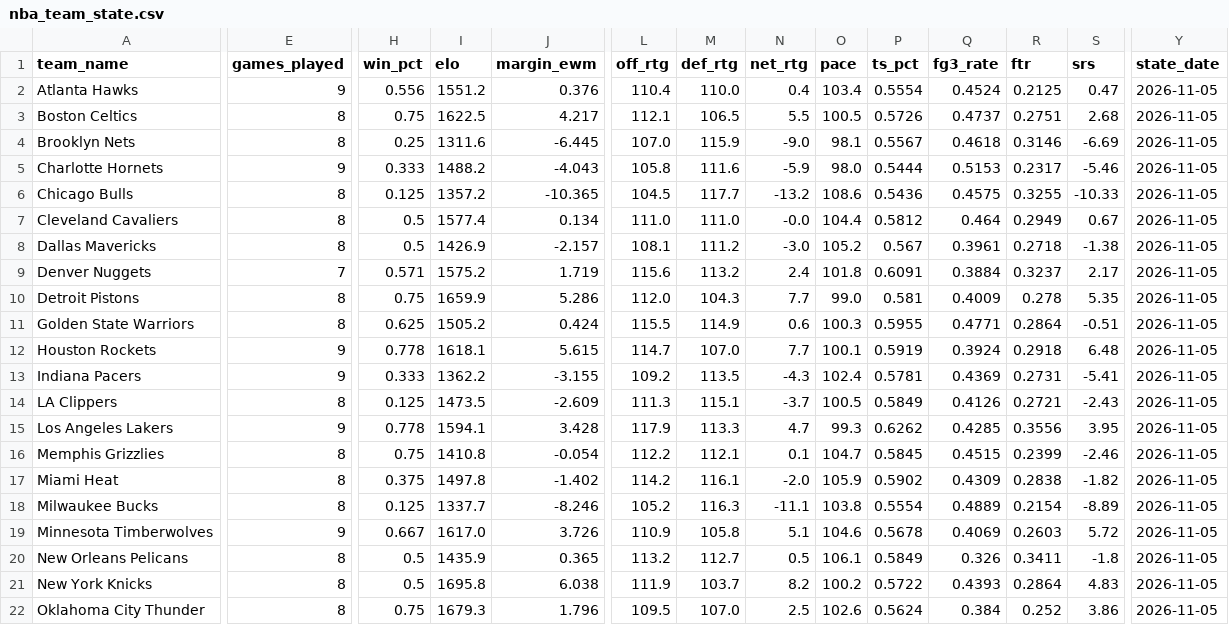
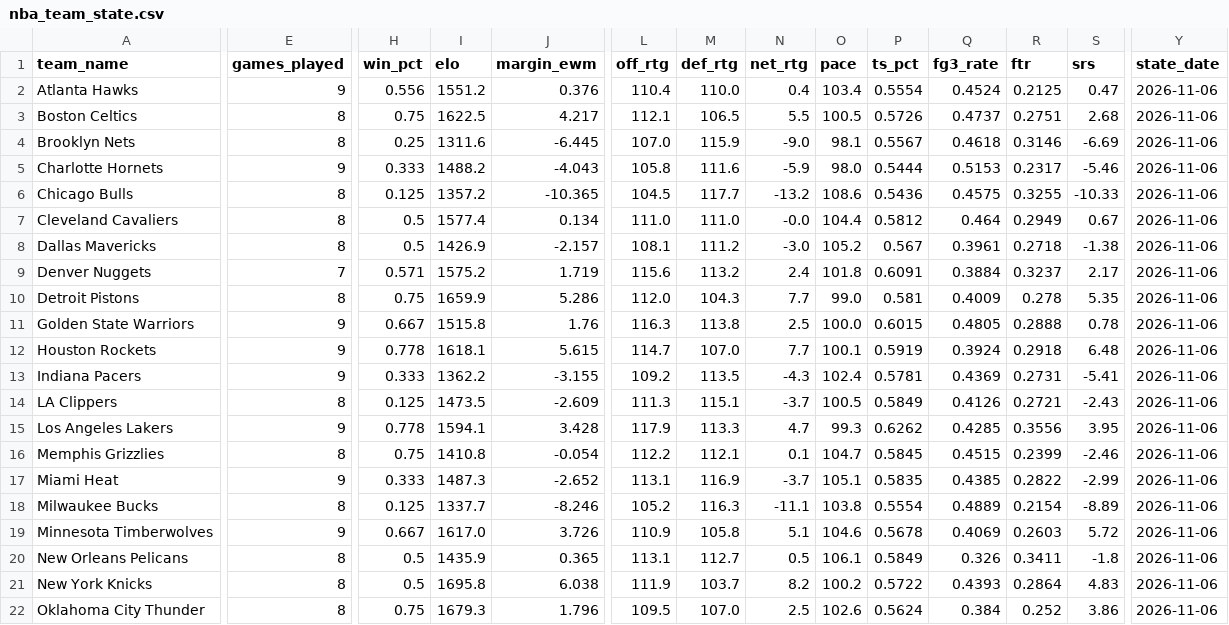
Before and after one commit to edberrouet05/NBA-Playoff-Predictor, a CSV file: data/nba/nba_team_state.csv, drawn as a sheet; only a part is shown, gaps mark what is left out; the diff covers the shown part only; the diff names each change by its address in the sheet, - before the commit and + after, or states it on an @@ line.

```diff
--- a/data/nba/nba_team_state.csv
+++ b/data/nba/nba_team_state.csv
-Y2:Y22 (state_date): 2026-11-05
+Y2:Y22 (state_date): 2026-11-06
-E11 (games_played): 8
+E11 (games_played): 9
-H11 (win_pct): 0.625
+H11 (win_pct): 0.667
-I11 (elo): 1505.2
+I11 (elo): 1515.8
-J11 (margin_ewm): 0.424
+J11 (margin_ewm): 1.76
-L11 (off_rtg): 115.5
+L11 (off_rtg): 116.3
-M11 (def_rtg): 114.9
+M11 (def_rtg): 113.8
-N11 (net_rtg): 0.6
+N11 (net_rtg): 2.5
-O11 (pace): 100.3
+O11 (pace): 100.0
-P11 (ts_pct): 0.5955
+P11 (ts_pct): 0.6015
-Q11 (fg3_rate): 0.4771
+Q11 (fg3_rate): 0.4805
-R11 (ftr): 0.2864
+R11 (ftr): 0.2888
-S11 (srs): -0.51
+S11 (srs): 0.78
-E17 (games_played): 8
+E17 (games_played): 9
-H17 (win_pct): 0.375
+H17 (win_pct): 0.333
-I17 (elo): 1497.8
+I17 (elo): 1487.3
-J17 (margin_ewm): -1.402
+J17 (margin_ewm): -2.652
-L17 (off_rtg): 114.2
+L17 (off_rtg): 113.1
-M17 (def_rtg): 116.1
+M17 (def_rtg): 116.9
-N17 (net_rtg): -2.0
+N17 (net_rtg): -3.7
-O17 (pace): 105.9
+O17 (pace): 105.1
-P17 (ts_pct): 0.5902
+P17 (ts_pct): 0.5835
-Q17 (fg3_rate): 0.4309
+Q17 (fg3_rate): 0.4385
-R17 (ftr): 0.2838
+R17 (ftr): 0.2822
-S17 (srs): -1.82
+S17 (srs): -2.99
-L20 (off_rtg): 113.2
+L20 (off_rtg): 113.1
```
Also changed, not shown: 61 edited cells elsewhere in this file, data/nba/nba_game_features_current.csv, data/nba/nba_roster_history.csv.
